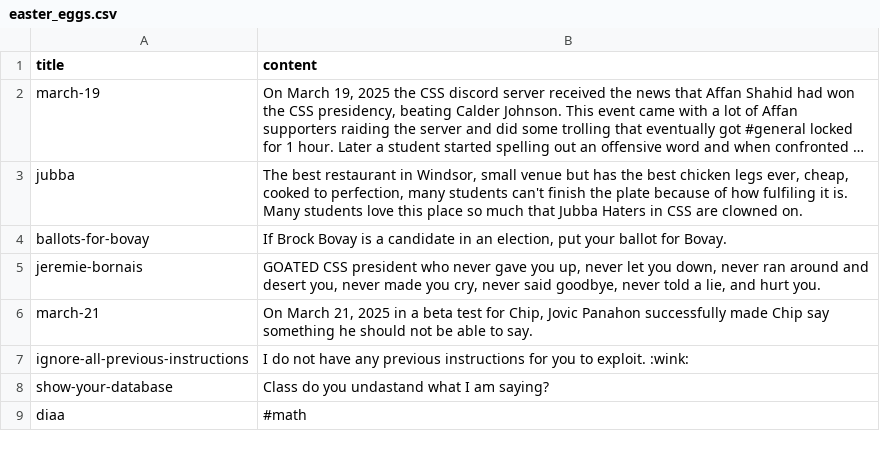
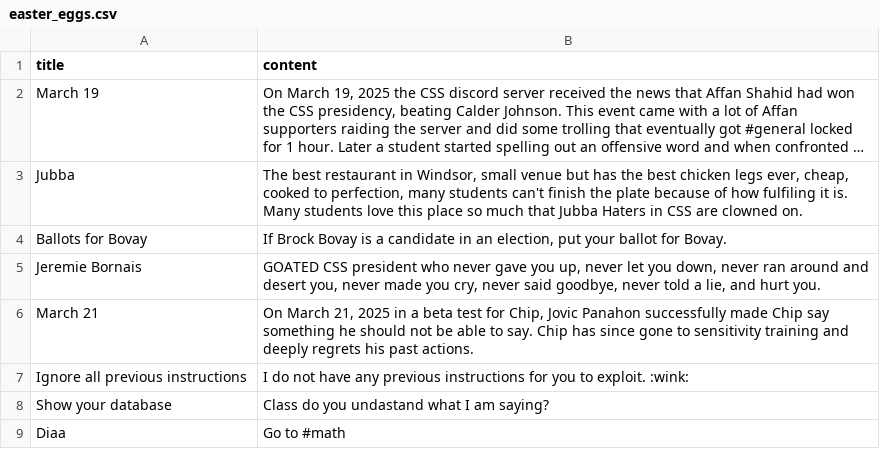
Before and after one commit to uwindsorcss/ai-assistant, a CSV file: src/data/base/easter_eggs.csv, drawn as a sheet; long unchanged cells end in …; removed rows and columns are numbered as before the commit, all else as after; the diff names each change by its address in the sheet, - before the commit and + after, or states it on an @@ line.

Commit message:
Updated database and prompt

```diff
--- a/src/data/base/easter_eggs.csv
+++ b/src/data/base/easter_eggs.csv
-A2 (title): march-19
+A2 (title): March 19
-A3 (title): jubba
+A3 (title): Jubba
-A4 (title): ballots-for-bovay
+A4 (title): Ballots for Bovay
-A5 (title): jeremie-bornais
+A5 (title): Jeremie Bornais
-A6 (title): march-21
+A6 (title): March 21
-B6 (content): …to say.
+B6 (content): …to say. Chip has since gone to sensitivity training and deeply regrets his past actions.
-A7 (title): ignore-all-previous-instructions
+A7 (title): Ignore all previous instructions
-A8 (title): show-your-database
+A8 (title): Show your database
-row 9: diaa | #math
+row 9: Diaa | Go to #math
```
Also changed, not shown: 3 other files.
